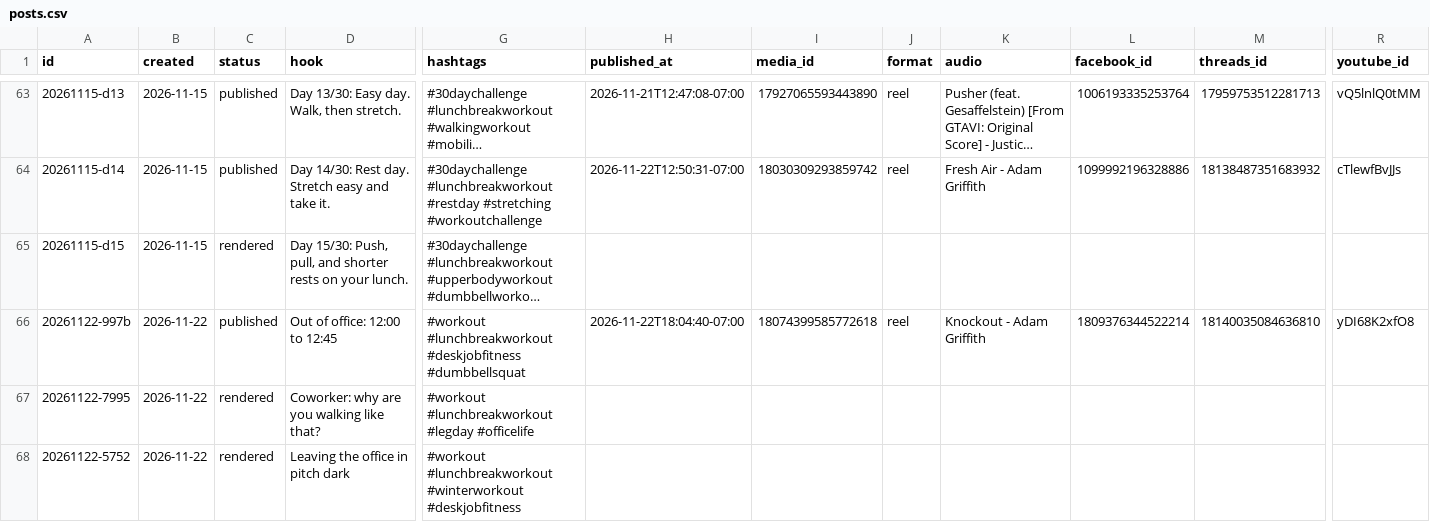
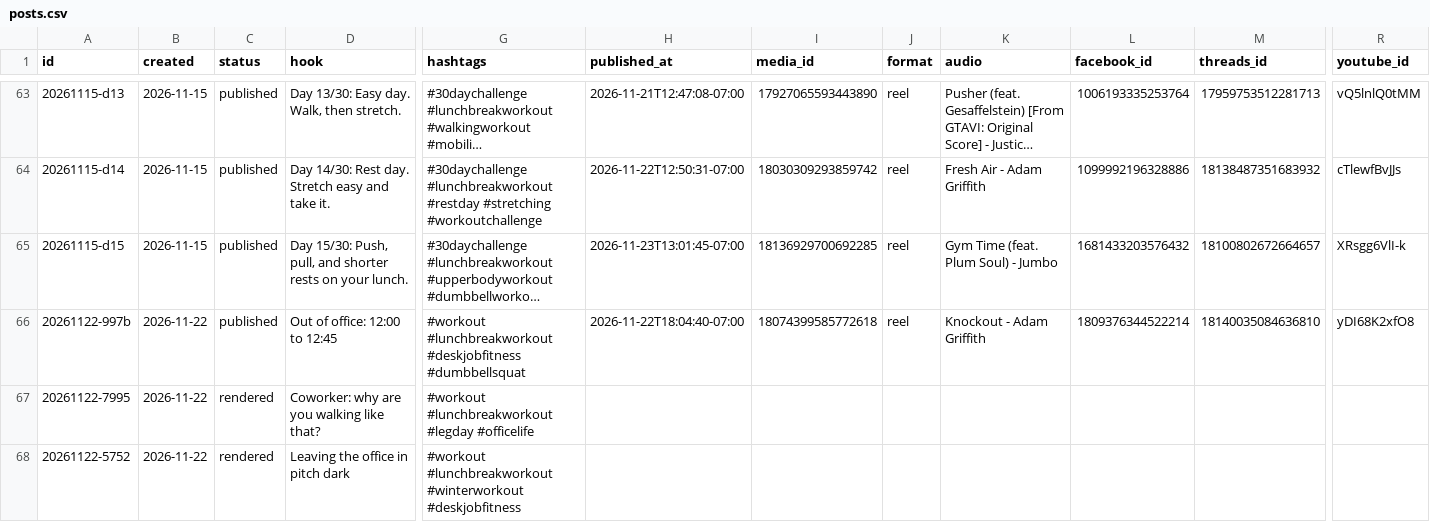
Before and after one commit to lunchbreaklifts/lunch-break-lifts, a CSV file: posts.csv, drawn as a sheet; only a part is shown, gaps mark what is left out; long unchanged cells end in …; the diff names each change by its address in the sheet, - before the commit and + after, or states it on an @@ line.

Commit message:
Published post

```diff
--- a/posts.csv
+++ b/posts.csv
-C65 (status): rendered
+C65 (status): published
-H65 (published_at): (empty)
+H65 (published_at): 2026-11-23T13:01:45-07:00
-I65 (media_id): (empty)
+I65 (media_id): 18136929700692285
-J65 (format): (empty)
+J65 (format): reel
-K65 (audio): (empty)
+K65 (audio): Gym Time (feat. Plum Soul) - Jumbo
-L65 (facebook_id): (empty)
+L65 (facebook_id): 1681433203576432
-M65 (threads_id): (empty)
+M65 (threads_id): 18100802672664657
-R65 (youtube_id): (empty)
+R65 (youtube_id): XRsgg6VlI-k
```
Also changed, not shown: 13 other files.
